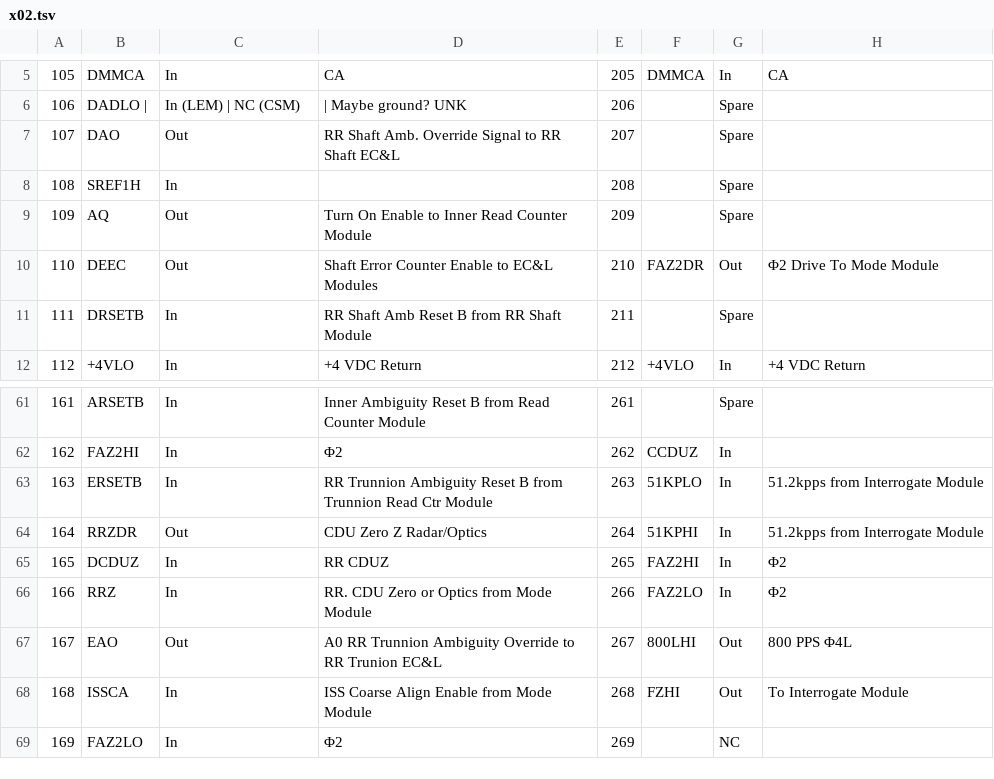
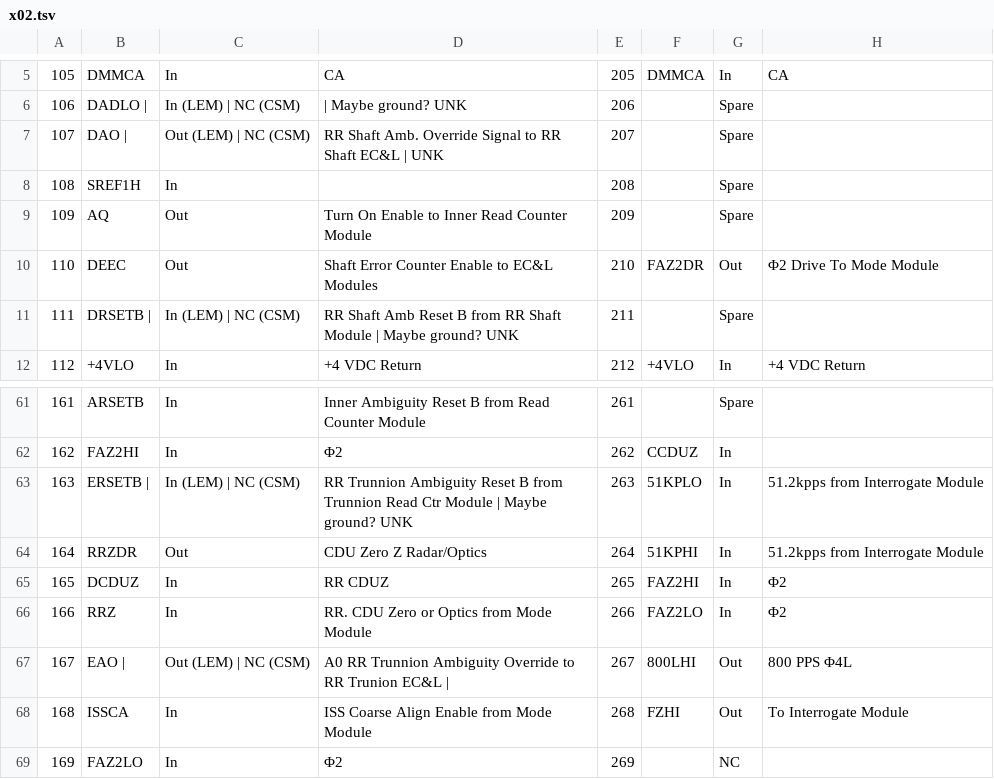
Before and after one commit to thewonderidiot/cdu_pins, a TSV file: tools/x02.tsv, drawn as a sheet; only a part is shown, gaps mark what is left out.

```diff
--- a/tools/x02.tsv
+++ b/tools/x02.tsv
@@ -6,3 +6,3 @@
 106	DADLO | 	In (LEM) | NC (CSM)	| Maybe ground? UNK	206		Spare	
-107	DAO	Out	RR Shaft Amb. Override Signal to RR Shaft EC&L	207		Spare	
+107	DAO | 	Out (LEM) | NC (CSM)	RR Shaft Amb. Override Signal to RR Shaft EC&L | UNK	207		Spare	
 108	SREF1H	In		208		Spare	
@@ -10,3 +10,3 @@
 110	DEEC	Out	Shaft Error Counter Enable to EC&L Modules	210	FAZ2DR	Out	Φ2 Drive To Mode Module
-111	DRSETB	In	RR Shaft Amb Reset B from RR Shaft Module	211		Spare	
+111	DRSETB | 	In (LEM) | NC (CSM)	RR Shaft Amb Reset B from RR Shaft Module | Maybe ground? UNK	211		Spare	
 112	+4VLO	In	+4 VDC Return	212	+4VLO	In	+4 VDC Return
@@ -62,3 +62,3 @@
 162	FAZ2HI	In	Φ2	262	CCDUZ	In	
-163	ERSETB	In	RR Trunnion Ambiguity Reset B from Trunnion Read Ctr Module	263	51KPLO	In	51.2kpps from Interrogate Module
+163	ERSETB | 	In (LEM) | NC (CSM)	RR Trunnion Ambiguity Reset B from Trunnion Read Ctr Module | Maybe ground? UNK	263	51KPLO	In	51.2kpps from Interrogate Module
 164	RRZDR	Out	CDU Zero Z Radar/Optics	264	51KPHI	In	51.2kpps from Interrogate Module
@@ -66,3 +66,3 @@
 166	RRZ	In	RR. CDU Zero or Optics from Mode Module	266	FAZ2LO	In	Φ2
-167	EAO	Out	A0 RR Trunnion Ambiguity Override to RR Trunion EC&L	267	800LHI	Out	800 PPS Φ4L
+167	EAO | 	Out (LEM) | NC (CSM)	A0 RR Trunnion Ambiguity Override to RR Trunion EC&L | 	267	800LHI	Out	800 PPS Φ4L
 168	ISSCA	In	ISS Coarse Align Enable from Mode Module	268	FZHI	Out	To Interrogate Module
```
Also changed, not shown: tools/x03.tsv, tools/x06.tsv, 5 other files.
